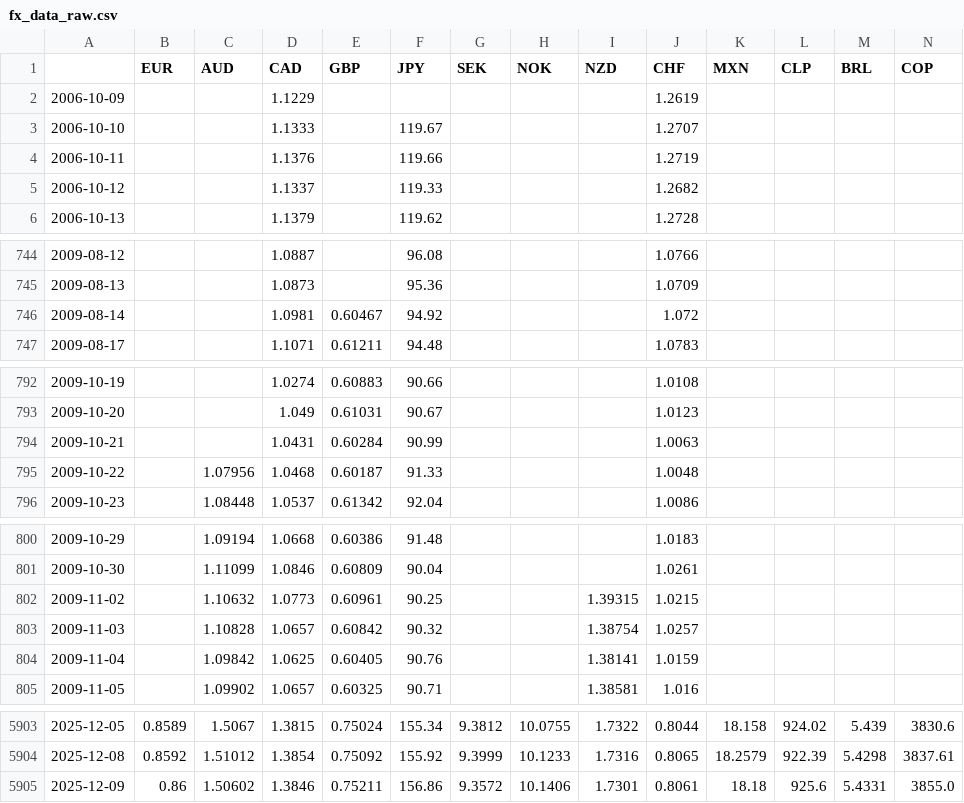
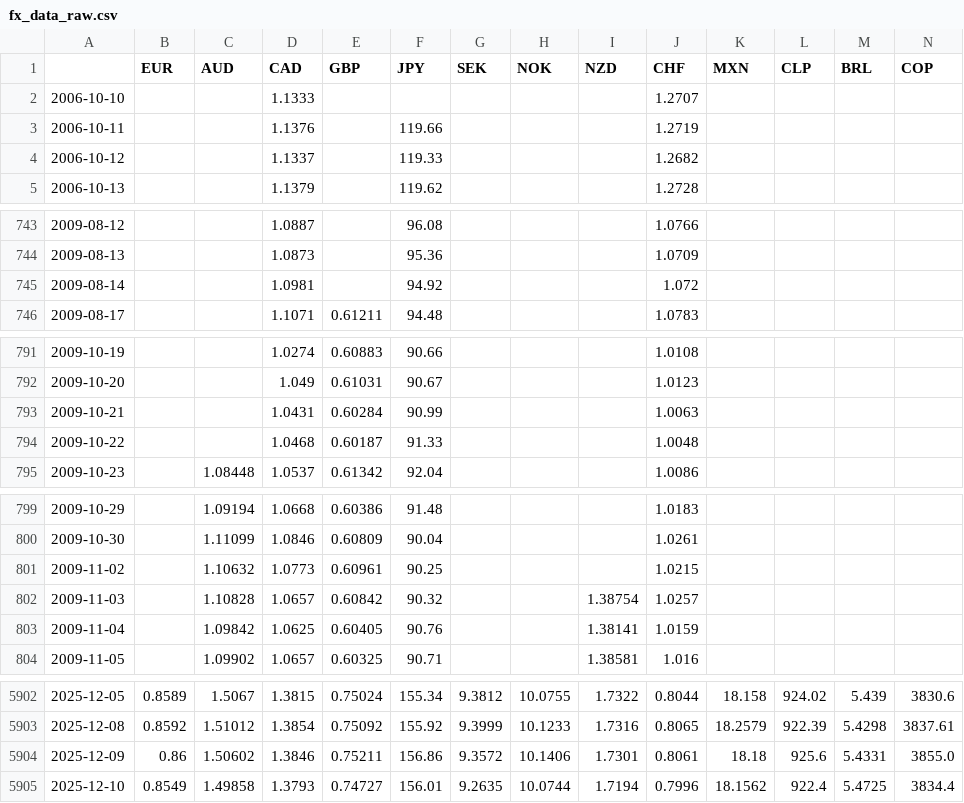
Before and after one commit to DataVizHonduran/EMFX_risk_diffusion, a CSV file: fx_data_raw.csv, drawn as a sheet; only a part is shown, gaps mark what is left out; removed rows and columns are numbered as before the commit, all else as after; rows hold the shown columns only; the diff names each change by its address in the sheet, - before the commit and + after, or states it on an @@ line.

```diff
--- a/fx_data_raw.csv
+++ b/fx_data_raw.csv
-row 2: 2006-10-09 |  |  | 1.1229 |  |  |  |  |  | 1.2619
-F2 (JPY): 119.67
+F2 (JPY): (empty)
-E745 (GBP): 0.60467
+E745 (GBP): (empty)
-C794 (AUD): 1.07956
+C794 (AUD): (empty)
-I801 (NZD): 1.39315
+I801 (NZD): (empty)
+row 5905: 2025-12-10 | 0.8549 | 1.49858 | 1.3793 | 0.74727 | 156.01 | 9.2635 | 10.0744 | 1.7194 | 0.7996 | 18.1562 | 922.4 | 5.4725 | 3834.4
```
Also changed, not shown: 2 other files.
